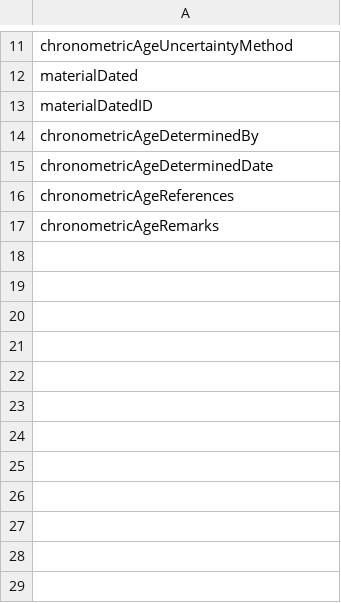
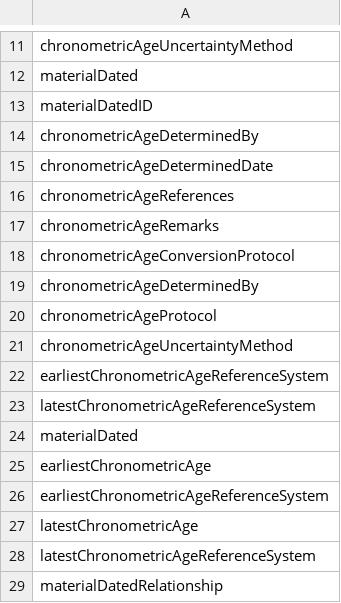
Before and after one commit to tdwg/chrono, a CSV file: dist/simple_chrono_vertical.csv, drawn as a sheet; only a part is shown, gaps mark what is left out; the diff names each change by its address in the sheet, - before the commit and + after, or states it on an @@ line.

```diff
--- a/dist/simple_chrono_vertical.csv
+++ b/dist/simple_chrono_vertical.csv
+row 18: chronometricAgeConversionProtocol
+row 19: chronometricAgeDeterminedBy
+row 20: chronometricAgeProtocol
+row 21: chronometricAgeUncertaintyMethod
+row 22: earliestChronometricAgeReferenceSystem
+row 23: latestChronometricAgeReferenceSystem
+row 24: materialDated
+row 25: earliestChronometricAge
+row 26: earliestChronometricAgeReferenceSystem
+row 27: latestChronometricAge
+row 28: latestChronometricAgeReferenceSystem
+row 29: materialDatedRelationship
```
Also changed, not shown: dist/simple_chrono_horizontal.csv, 1 other file.
